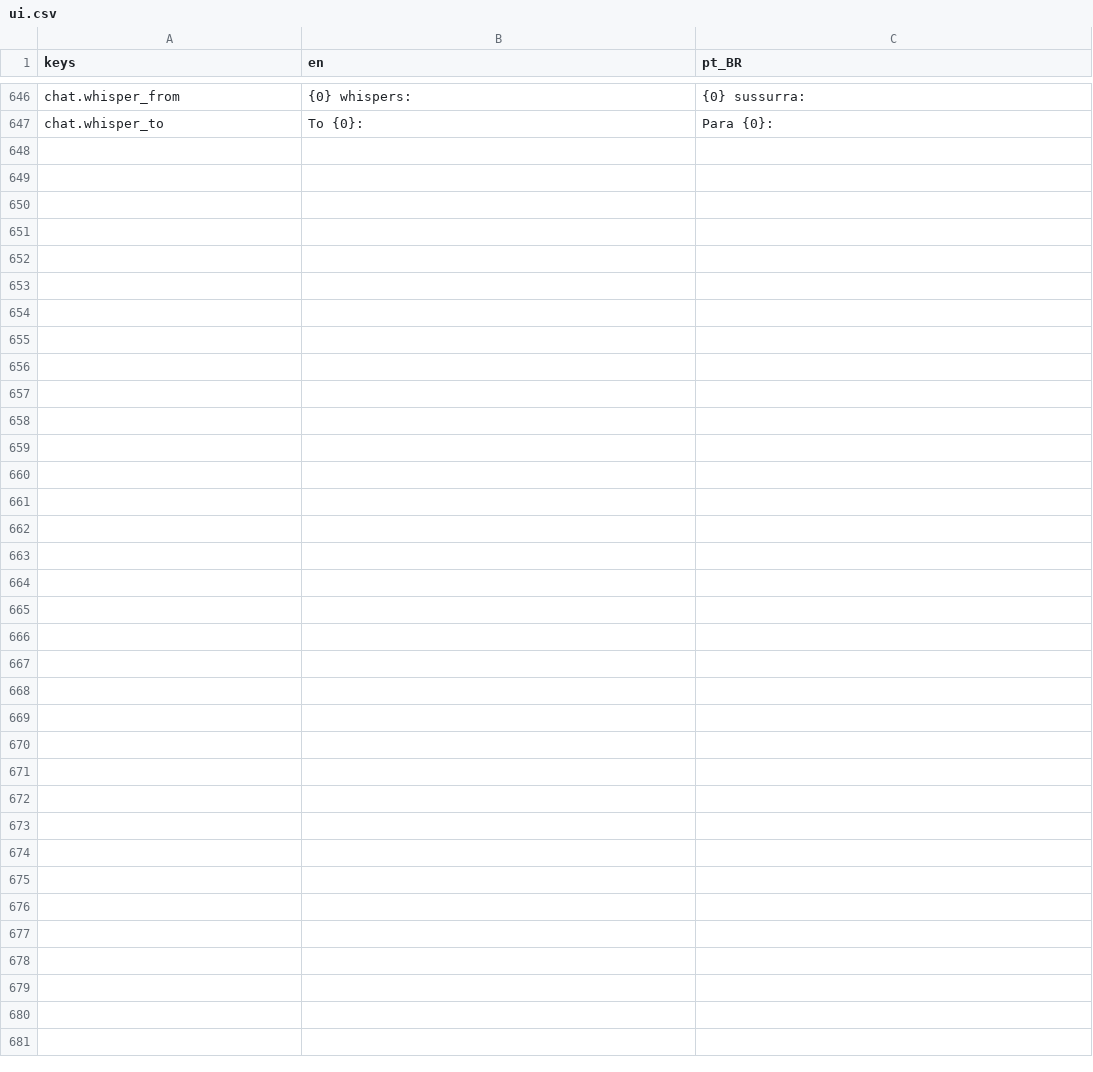
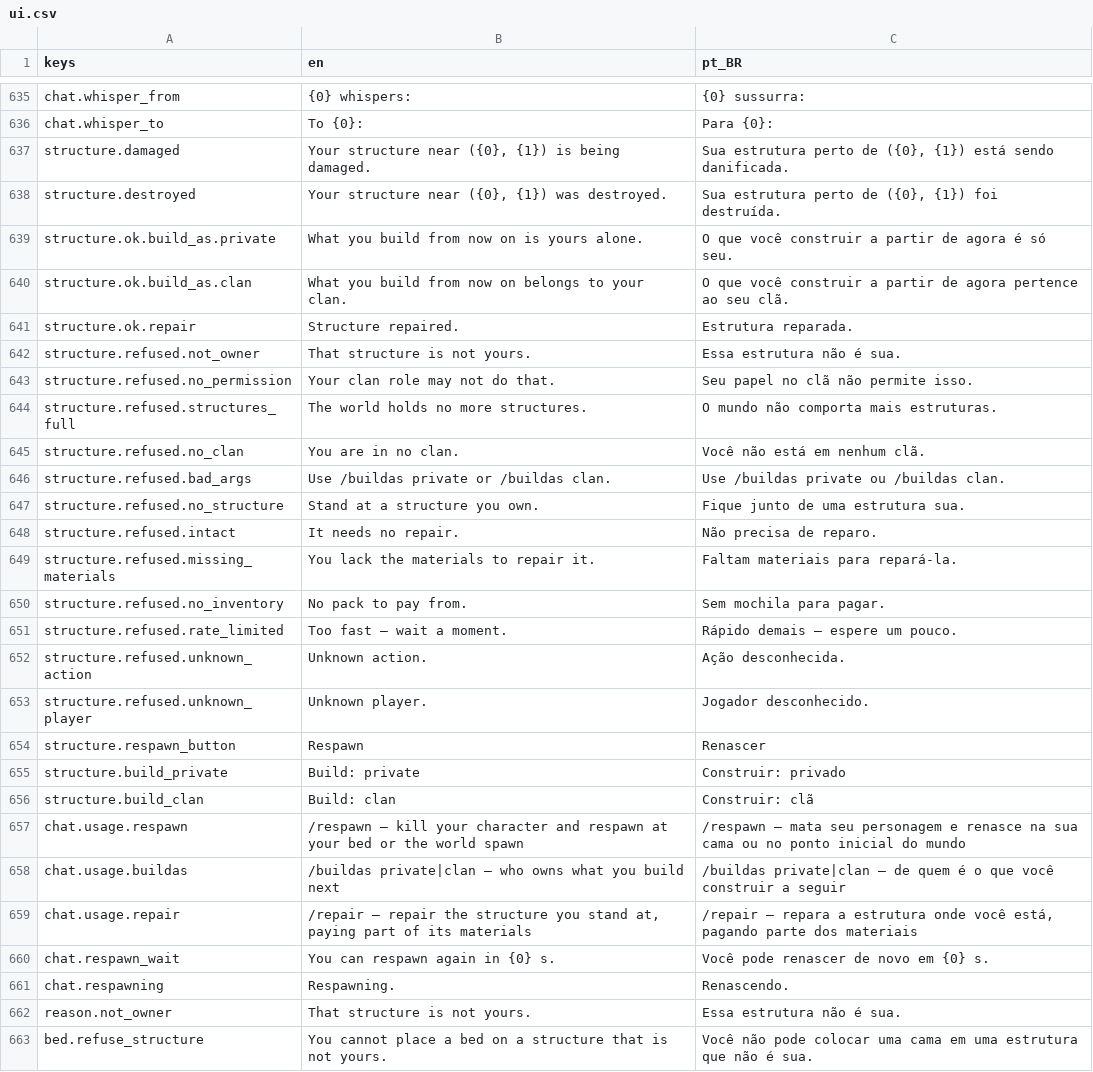
Before and after one commit to Tubaleviao/project-nihon, a CSV file: locale/ui.csv, drawn as a sheet; only a part is shown, gaps mark what is left out; the diff covers the shown part only; the diff names each change by its address in the sheet, - before the commit and + after, or states it on an @@ line.

```diff
--- a/locale/ui.csv
+++ b/locale/ui.csv
+row 637: structure.damaged | Your structure near ({0}, {1}) is being damaged. | Sua estrutura perto de ({0}, {1}) está sendo danificada.
+row 638: structure.destroyed | Your structure near ({0}, {1}) was destroyed. | Sua estrutura perto de ({0}, {1}) foi destruída.
+row 639: structure.ok.build_as.private | What you build from now on is yours alone. | O que você construir a partir de agora é só seu.
+row 640: structure.ok.build_as.clan | What you build from now on belongs to your clan. | O que você construir a partir de agora pertence ao seu clã.
+row 641: structure.ok.repair | Structure repaired. | Estrutura reparada.
+row 642: structure.refused.not_owner | That structure is not yours. | Essa estrutura não é sua.
+row 643: structure.refused.no_permission | Your clan role may not do that. | Seu papel no clã não permite isso.
+row 644: structure.refused.structures_full | The world holds no more structures. | O mundo não comporta mais estruturas.
+row 645: structure.refused.no_clan | You are in no clan. | Você não está em nenhum clã.
+row 646: structure.refused.bad_args | Use /buildas private or /buildas clan. | Use /buildas private ou /buildas clan.
+row 647: structure.refused.no_structure | Stand at a structure you own. | Fique junto de uma estrutura sua.
+row 648: structure.refused.intact | It needs no repair. | Não precisa de reparo.
+row 649: structure.refused.missing_materials | You lack the materials to repair it. | Faltam materiais para repará-la.
+row 650: structure.refused.no_inventory | No pack to pay from. | Sem mochila para pagar.
+row 651: structure.refused.rate_limited | Too fast — wait a moment. | Rápido demais — espere um pouco.
+row 652: structure.refused.unknown_action | Unknown action. | Ação desconhecida.
+row 653: structure.refused.unknown_player | Unknown player. | Jogador desconhecido.
+row 654: structure.respawn_button | Respawn | Renascer
+row 655: structure.build_private | Build: private | Construir: privado
+row 656: structure.build_clan | Build: clan | Construir: clã
+row 657: chat.usage.respawn | /respawn — kill your character and respawn at your bed or the world spawn | /respawn — mata seu personagem e renasce na sua cama ou no ponto inicial do mundo
+row 658: chat.usage.buildas | /buildas private|clan — who owns what you build next | /buildas private|clan — de quem é o que você construir a seguir
+row 659: chat.usage.repair | /repair — repair the structure you stand at, paying part of its materials | /repair — repara a estrutura onde você está, pagando parte dos materiais
+row 660: chat.respawn_wait | You can respawn again in {0} s. | Você pode renascer de novo em {0} s.
+row 661: chat.respawning | Respawning. | Renascendo.
+row 662: reason.not_owner | That structure is not yours. | Essa estrutura não é sua.
+row 663: bed.refuse_structure | You cannot place a bed on a structure that is not yours. | Você não pode colocar uma cama em uma estrutura que não é sua.
```
Also changed, not shown: 11 removed rows and 4 edited cells elsewhere in this file, 35 other files.
